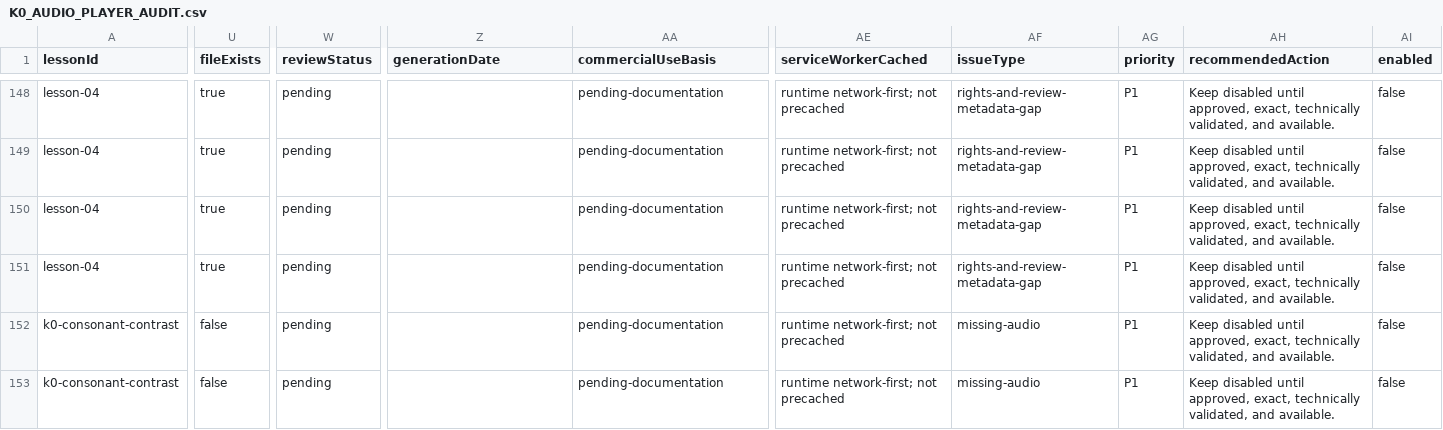
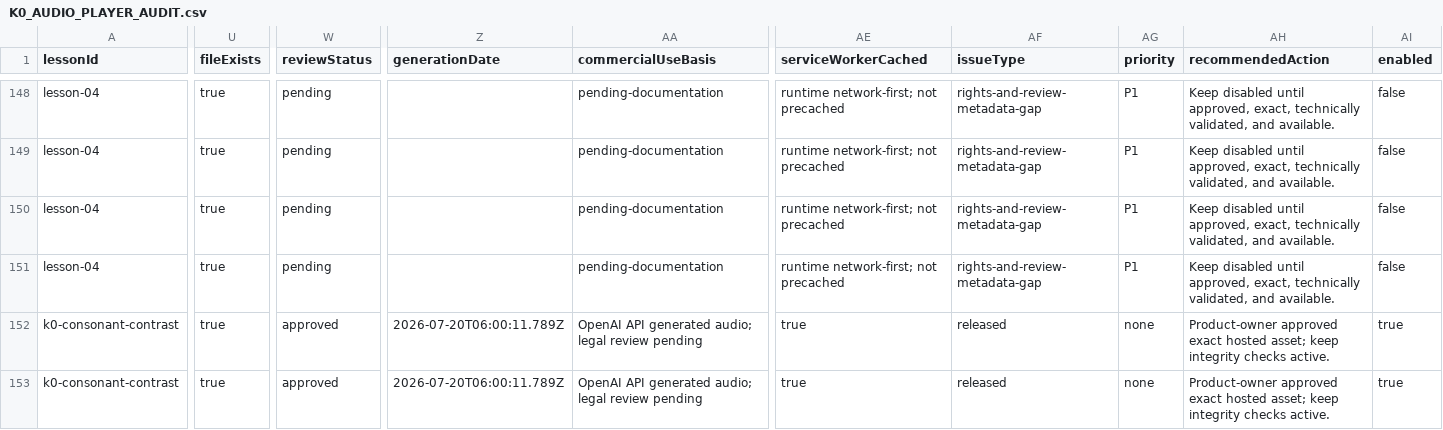
Before and after one commit to Nicki-Zhang/nicki-korean-30-day, a CSV file: K0_AUDIO_PLAYER_AUDIT.csv, drawn as a sheet; only a part is shown, gaps mark what is left out; the diff covers the shown part only; the diff names each change by its address in the sheet, - before the commit and + after, or states it on an @@ line.

Commit message:
feat: publish approved batch 2a consonant audio

```diff
--- a/K0_AUDIO_PLAYER_AUDIT.csv
+++ b/K0_AUDIO_PLAYER_AUDIT.csv
-U152:U153 (fileExists): false
+U152:U153 (fileExists): true
-W152:W153 (reviewStatus): pending
+W152:W153 (reviewStatus): approved
-Z152:Z153 (generationDate): (empty)
+Z152:Z153 (generationDate): 2026-07-20T06:00:11.789Z
-AA152:AA153 (commercialUseBasis): pending-documentation
+AA152:AA153 (commercialUseBasis): OpenAI API generated audio; legal review pending
-AE152:AE153 (serviceWorkerCached): runtime network-first; not precached
+AE152:AE153 (serviceWorkerCached): true
-AF152:AF153 (issueType): missing-audio
+AF152:AF153 (issueType): released
-AG152:AG153 (priority): P1
+AG152:AG153 (priority): none
-AH152:AH153 (recommendedAction): Keep disabled until approved, exact, technically validated, and available.
+AH152:AH153 (recommendedAction): Product-owner approved exact hosted asset; keep integrity checks active.
-AI152:AI153 (enabled): false
+AI152:AI153 (enabled): true
```
Also changed, not shown: 81 edited cells elsewhere in this file, 28 other files.
